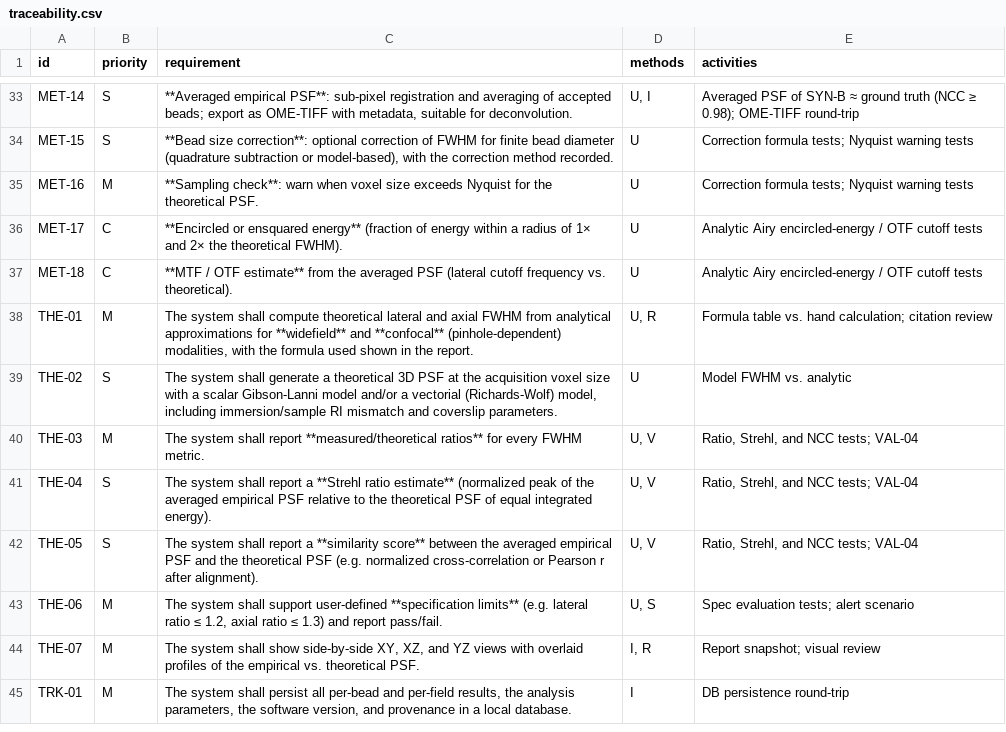
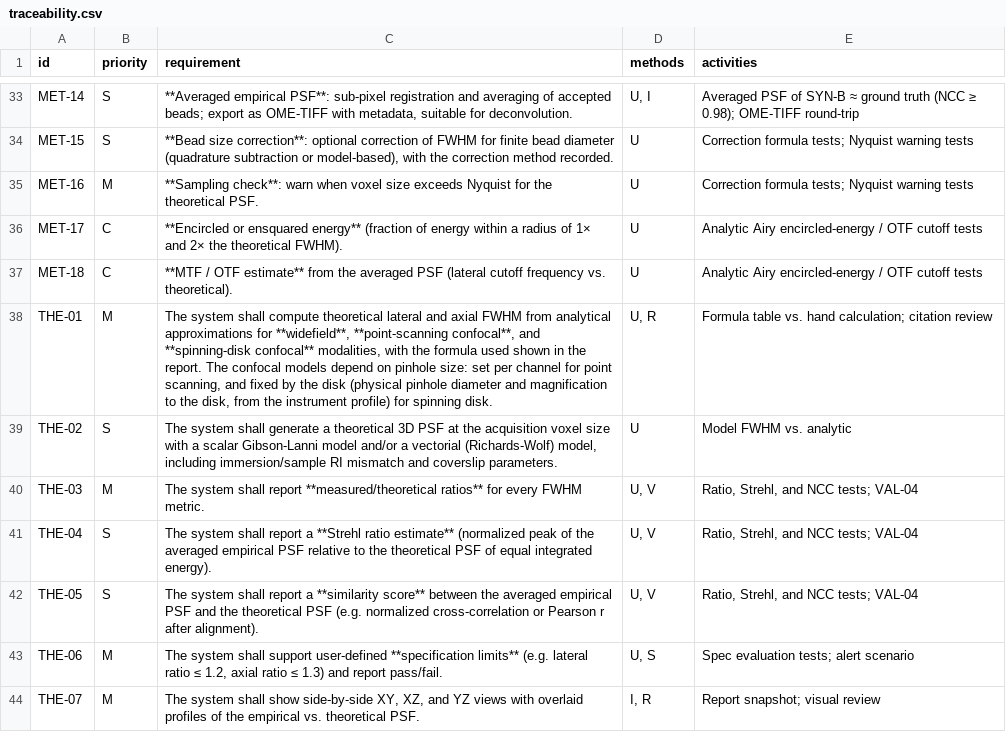
Before and after one commit to CU-IBIF/PSFWidget, a CSV file: docs/traceability.csv, drawn as a sheet; only a part is shown, gaps mark what is left out; the shorter side is filled out with more unchanged rows.

```diff
--- a/docs/traceability.csv
+++ b/docs/traceability.csv
@@ -37,3 +37,3 @@ MET-17,C,**Encircled or ensquared energy** (fraction of energy within a radius o
 MET-18,C,**MTF / OTF estimate** from the averaged PSF (lateral cutoff frequency vs. theoretical).,U,Analytic Airy encircled-energy / OTF cutoff tests
-THE-01,M,"The system shall compute theoretical lateral and axial FWHM from analytical approximations for **widefield** and **confocal** (pinhole-dependent) modalities, with the formula used shown in the report.","U, R",Formula table vs. hand calculation; citation review
+THE-01,M,"The system shall compute theoretical lateral and axial FWHM from analytical approximations for **widefield**, **point-scanning confocal**, and **spinning-disk confocal** modalities, with the formula used shown in the report. The confocal models depend on pinhole size: set per channel for point scanning, and fixed by the disk (physical pinhole diameter and magnification to the disk, from the instrument profile) for spinning disk.","U, R",Formula table vs. hand calculation; citation review
 THE-02,S,"The system shall generate a theoretical 3D PSF at the acquisition voxel size with a scalar Gibson-Lanni model and/or a vectorial (Richards-Wolf) model, including immersion/sample RI mismatch and coverslip parameters.",U,Model FWHM vs. analytic
```
Also changed, not shown: 2 other files.
